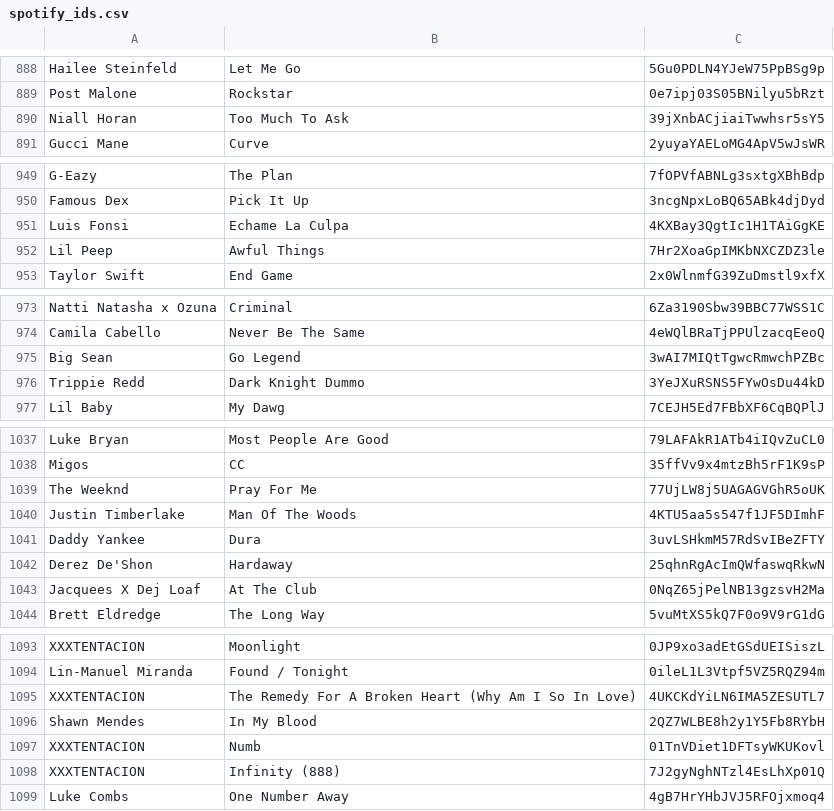
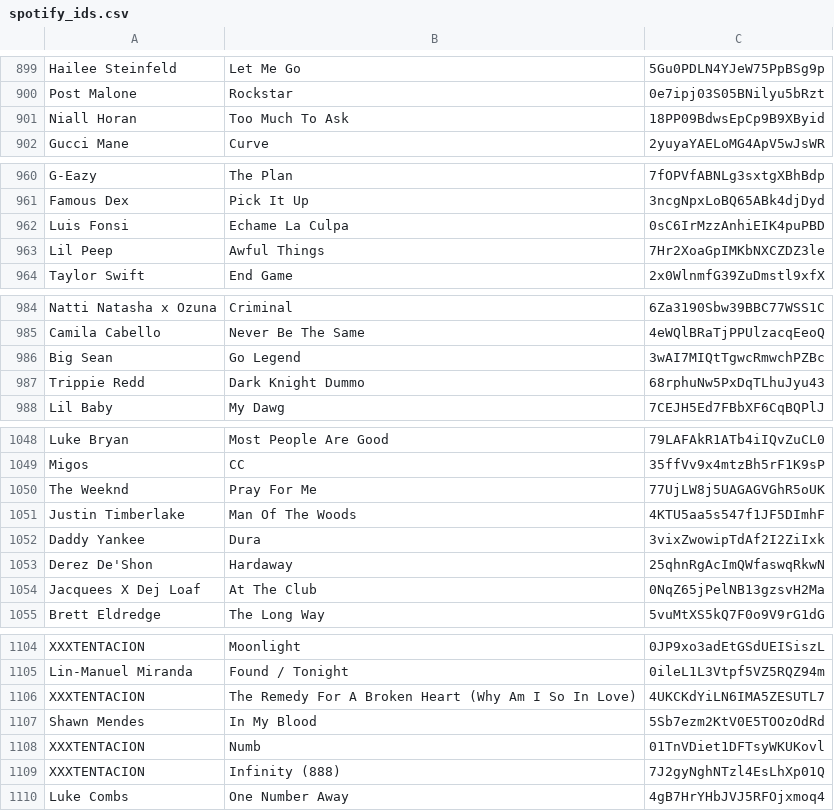
Before and after one commit to lakemp2345/Project-1, a CSV file: Data/spotify_ids.csv, drawn as a sheet; only a part is shown, gaps mark what is left out; the diff covers the shown part only.

```diff
--- a/Data/spotify_ids.csv
+++ b/Data/spotify_ids.csv
@@ -889,3 +900,3 @@ Hailee Steinfeld,Let Me Go,5Gu0PDLN4YJeW75PpBSg9p
 Post Malone,Rockstar,0e7ipj03S05BNilyu5bRzt
-Niall Horan,Too Much To Ask,39jXnbACjiaiTwwhsr5sY5
+Niall Horan,Too Much To Ask,18PP09BdwsEpCp9B9XByid
 Gucci Mane,Curve,2yuyaYAELoMG4ApV5wJsWR
@@ -950,3 +961,3 @@ G-Eazy,The Plan,7fOPVfABNLg3sxtgXBhBdp
 Famous Dex,Pick It Up,3ncgNpxLoBQ65ABk4djDyd
-Luis Fonsi,Echame La Culpa,4KXBay3QgtIc1H1TAiGgKE
+Luis Fonsi,Echame La Culpa,0sC6IrMzzAnhiEIK4puPBD
 Lil Peep,Awful Things,7Hr2XoaGpIMKbNXCZDZ3le
@@ -975,3 +986,3 @@ Camila Cabello,Never Be The Same,4eWQlBRaTjPPUlzacqEeoQ
 Big Sean,Go Legend,3wAI7MIQtTgwcRmwchPZBc
-Trippie Redd,Dark Knight Dummo,3YeJXuRSNS5FYwOsDu44kD
+Trippie Redd,Dark Knight Dummo,68rphuNw5PxDqTLhuJyu43
 Lil Baby,My Dawg,7CEJH5Ed7FBbXF6CqBQPlJ
@@ -1040,3 +1051,3 @@ The Weeknd,Pray For Me,77UjLW8j5UAGAGVGhR5oUK
 Justin Timberlake,Man Of The Woods,4KTU5aa5s547f1JF5DImhF
-Daddy Yankee,Dura,3uvLSHkmM57RdSvIBeZFTY
+Daddy Yankee,Dura,3vixZwowipTdAf2I2ZiIxk
 Derez De'Shon,Hardaway,25qhnRgAcImQWfaswqRkwN
@@ -1095,3 +1106,3 @@ Lin-Manuel Miranda,Found / Tonight,0ileL1L3Vtpf5VZ5RQZ94m
 XXXTENTACION,The Remedy For A Broken Heart (Why Am I So In Love),4UKCKdYiLN6IMA5ZESUTL7
-Shawn Mendes,In My Blood,2QZ7WLBE8h2y1Y5Fb8RYbH
+Shawn Mendes,In My Blood,5Sb7ezm2KtV0E5TOOzOdRd
 XXXTENTACION,Numb,01TnVDiet1DFTsyWKUKovl
```
Also changed, not shown: 31 added rows, 1 removed row, 55 moved rows and 39 edited cells elsewhere in this file, Data/missing_ids.csv, 13 other files.
